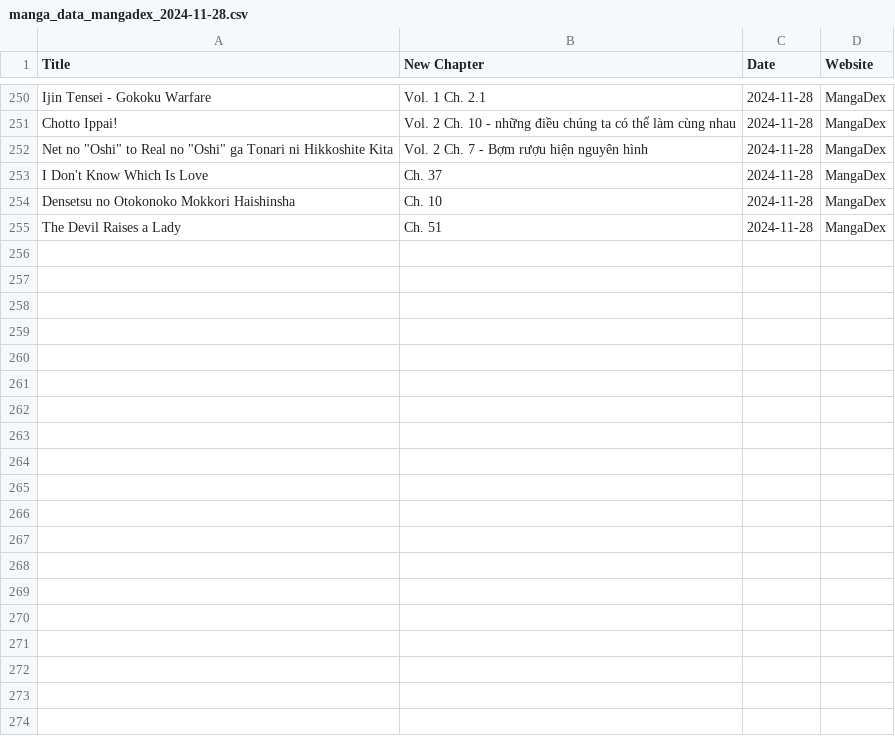
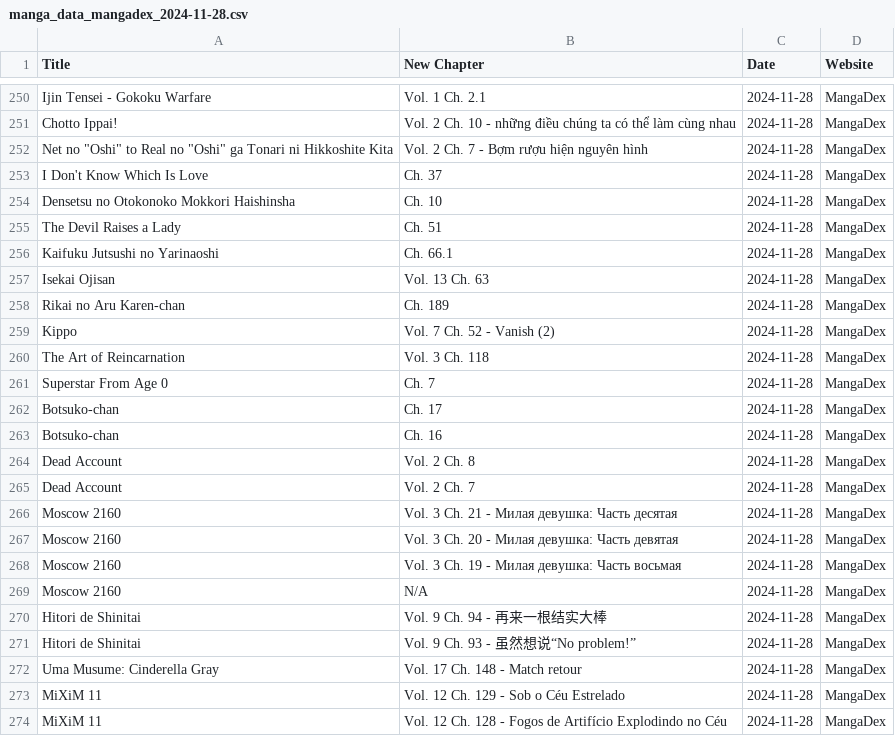
Before and after one commit to Ellimaaac/MangaNotifier, a CSV file: dB/manga_data_mangadex_2024-11-28.csv, drawn as a sheet; only a part is shown, gaps mark what is left out; the diff covers the shown part only; the diff names each change by its address in the sheet, - before the commit and + after, or states it on an @@ line.

Commit message:
Add manga_data_mangadex_2024-11-28.csv

```diff
--- a/dB/manga_data_mangadex_2024-11-28.csv
+++ b/dB/manga_data_mangadex_2024-11-28.csv
+row 256: Kaifuku Jutsushi no Yarinaoshi | Ch. 66.1 | 2024-11-28 | MangaDex
+row 257: Isekai Ojisan | Vol. 13 Ch. 63 | 2024-11-28 | MangaDex
+row 258: Rikai no Aru Karen-chan | Ch. 189 | 2024-11-28 | MangaDex
+row 259: Kippo | Vol. 7 Ch. 52 - Vanish (2) | 2024-11-28 | MangaDex
+row 260: The Art of Reincarnation | Vol. 3 Ch. 118 | 2024-11-28 | MangaDex
+row 261: Superstar From Age 0 | Ch. 7 | 2024-11-28 | MangaDex
+row 262: Botsuko-chan | Ch. 17 | 2024-11-28 | MangaDex
+row 263: Botsuko-chan | Ch. 16 | 2024-11-28 | MangaDex
+row 264: Dead Account | Vol. 2 Ch. 8 | 2024-11-28 | MangaDex
+row 265: Dead Account | Vol. 2 Ch. 7 | 2024-11-28 | MangaDex
+row 266: Moscow 2160 | Vol. 3 Ch. 21 - Милая девушка: Часть десятая | 2024-11-28 | MangaDex
+row 267: Moscow 2160 | Vol. 3 Ch. 20 - Милая девушка: Часть девятая | 2024-11-28 | MangaDex
+row 268: Moscow 2160 | Vol. 3 Ch. 19 - Милая девушка: Часть восьмая | 2024-11-28 | MangaDex
+row 269: Moscow 2160 | N/A | 2024-11-28 | MangaDex
+row 270: Hitori de Shinitai | Vol. 9 Ch. 94 - 再来一根结实大棒 | 2024-11-28 | MangaDex
+row 271: Hitori de Shinitai | Vol. 9 Ch. 93 - 虽然想说“No problem!” | 2024-11-28 | MangaDex
+row 272: Uma Musume: Cinderella Gray | Vol. 17 Ch. 148 - Match retour | 2024-11-28 | MangaDex
+row 273: MiXiM 11 | Vol. 12 Ch. 129 - Sob o Céu Estrelado | 2024-11-28 | MangaDex
+row 274: MiXiM 11 | Vol. 12 Ch. 128 - Fogos de Artifício Explodindo no Céu | 2024-11-28 | MangaDex
```
Also changed, not shown: 18 added rows and 3 edited cells elsewhere in this file.
